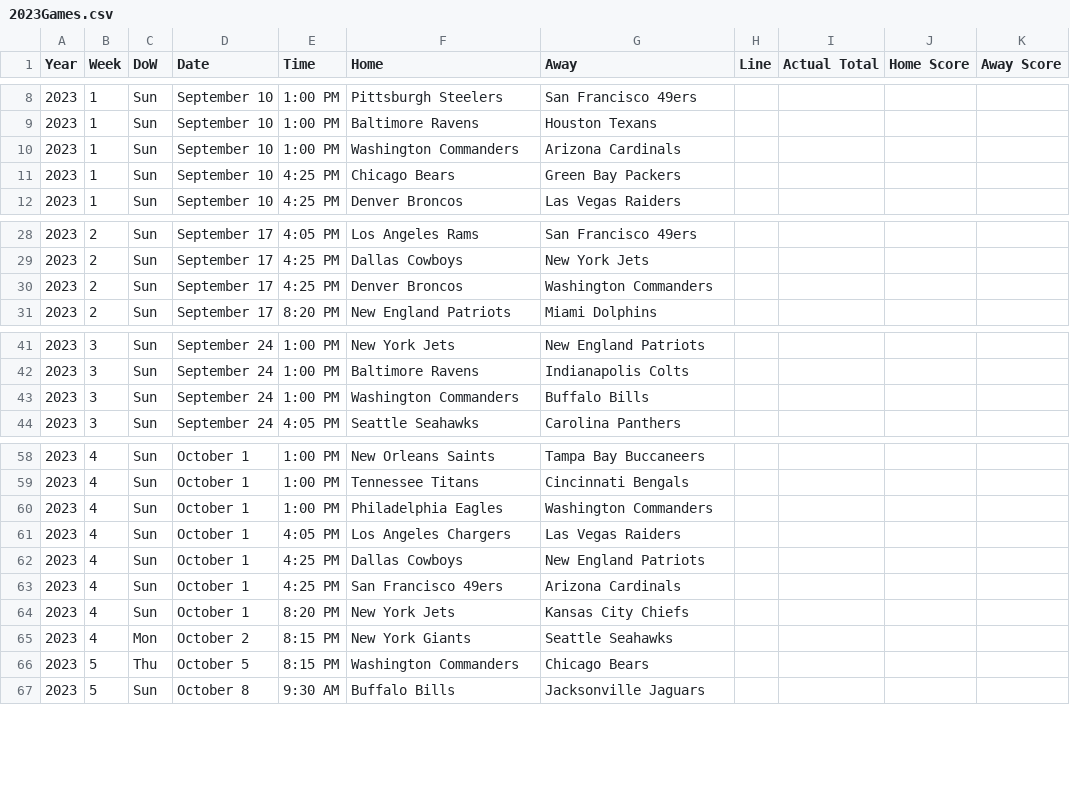
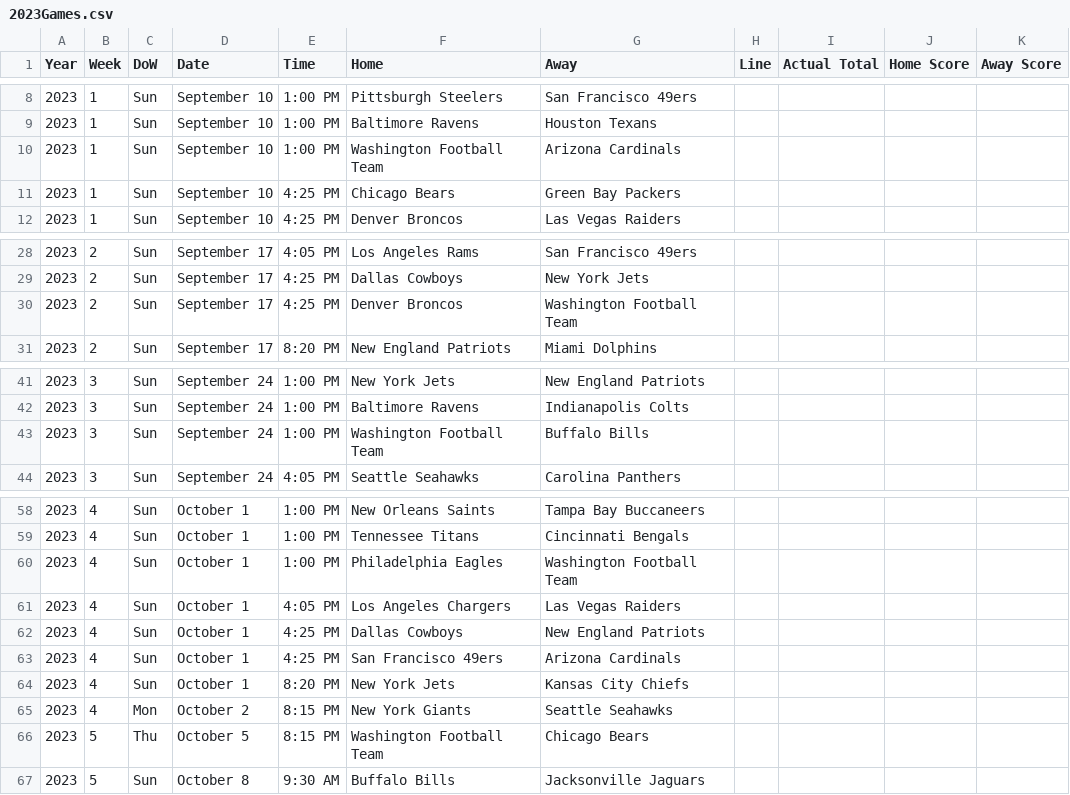
Before and after one commit to tathomas/footballShark, a CSV file: app/management/Data/2023Games.csv, drawn as a sheet; only a part is shown, gaps mark what is left out; the diff covers the shown part only.

Commit message:
add requirements 33

```diff
--- a/app/management/Data/2023Games.csv
+++ b/app/management/Data/2023Games.csv
@@ -9,3 +9,3 @@ Year,Week,DoW,Date,Time,Home,Away,Line,Actual Total,Home Score,Away Score
 2023,1,Sun,September 10,1:00 PM,Baltimore Ravens,Houston Texans,,,,
-2023,1,Sun,September 10,1:00 PM,Washington Commanders,Arizona Cardinals,,,,
+2023,1,Sun,September 10,1:00 PM,Washington Football Team,Arizona Cardinals,,,,
 2023,1,Sun,September 10,4:25 PM,Chicago Bears,Green Bay Packers,,,,
@@ -29,3 +29,3 @@ Year,Week,DoW,Date,Time,Home,Away,Line,Actual Total,Home Score,Away Score
 2023,2,Sun,September 17,4:25 PM,Dallas Cowboys,New York Jets,,,,
-2023,2,Sun,September 17,4:25 PM,Denver Broncos,Washington Commanders,,,,
+2023,2,Sun,September 17,4:25 PM,Denver Broncos,Washington Football Team,,,,
 2023,2,Sun,September 17,8:20 PM,New England Patriots,Miami Dolphins,,,,
@@ -42,3 +42,3 @@ Year,Week,DoW,Date,Time,Home,Away,Line,Actual Total,Home Score,Away Score
 2023,3,Sun,September 24,1:00 PM,Baltimore Ravens,Indianapolis Colts,,,,
-2023,3,Sun,September 24,1:00 PM,Washington Commanders,Buffalo Bills,,,,
+2023,3,Sun,September 24,1:00 PM,Washington Football Team,Buffalo Bills,,,,
 2023,3,Sun,September 24,4:05 PM,Seattle Seahawks,Carolina Panthers,,,,
@@ -59,3 +59,3 @@ Year,Week,DoW,Date,Time,Home,Away,Line,Actual Total,Home Score,Away Score
 2023,4,Sun,October 1,1:00 PM,Tennessee Titans,Cincinnati Bengals,,,,
-2023,4,Sun,October 1,1:00 PM,Philadelphia Eagles,Washington Commanders,,,,
+2023,4,Sun,October 1,1:00 PM,Philadelphia Eagles,Washington Football Team,,,,
 2023,4,Sun,October 1,4:05 PM,Los Angeles Chargers,Las Vegas Raiders,,,,
@@ -65,3 +65,3 @@ Year,Week,DoW,Date,Time,Home,Away,Line,Actual Total,Home Score,Away Score
 2023,4,Mon,October 2,8:15 PM,New York Giants,Seattle Seahawks,,,,
-2023,5,Thu,October 5,8:15 PM,Washington Commanders,Chicago Bears,,,,
+2023,5,Thu,October 5,8:15 PM,Washington Football Team,Chicago Bears,,,,
 2023,5,Sun,October 8,9:30 AM,Buffalo Bills,Jacksonville Jaguars,,,,
```
Also changed, not shown: 12 edited cells elsewhere in this file.
